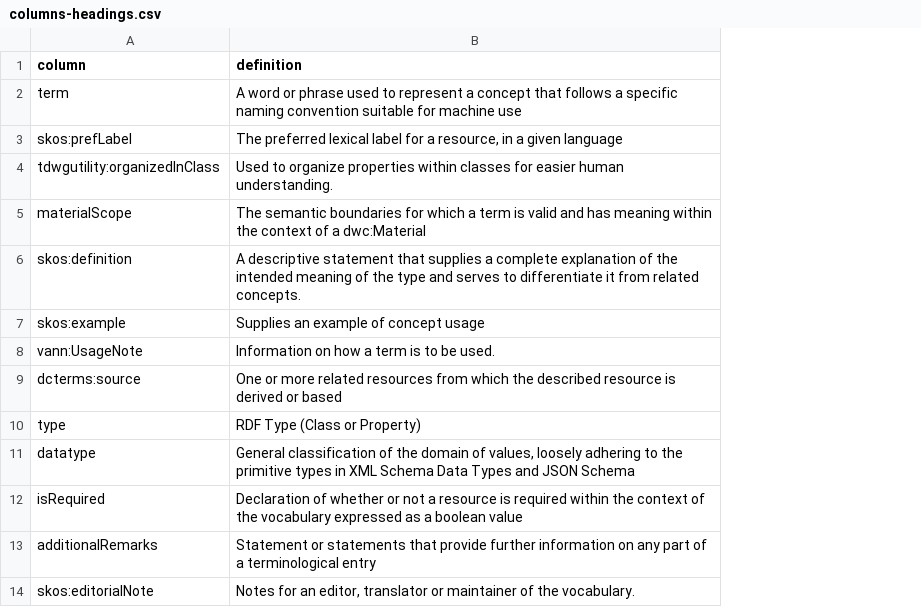
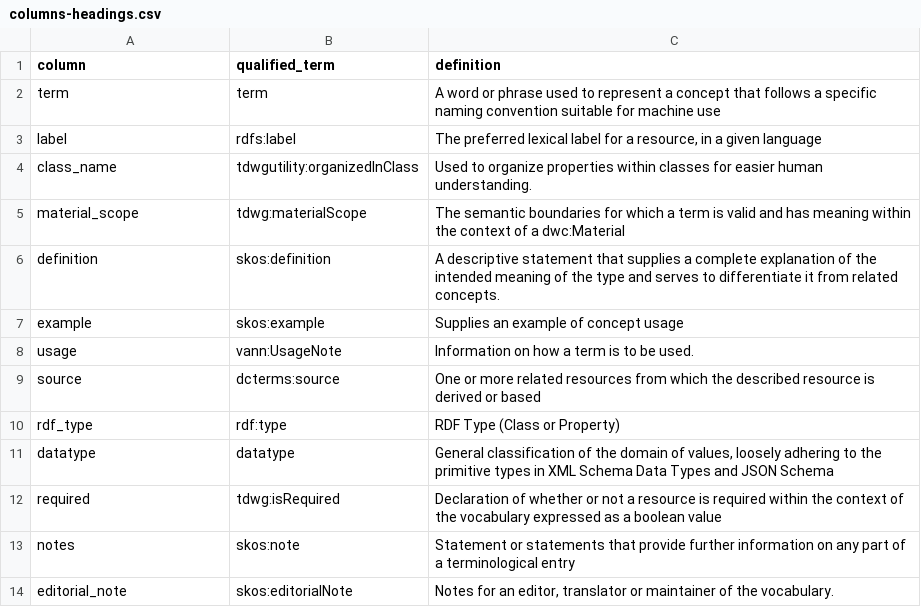
Before and after one commit to tdwg/mineralogy, a CSV file: source/columns-headings.csv, drawn as a sheet; the diff names each change by its address in the sheet, - before the commit and + after, or states it on an @@ line.

Commit message:
Updated terms and initial docs

```diff
--- a/source/columns-headings.csv
+++ b/source/columns-headings.csv
+column B (qualified_term), rows 2-14: term | rdfs:label | tdwgutility:organizedInClass | tdwg:materialScope | skos:definition | skos:example | vann:UsageNote | dcterms:source | rdf:type | datatype | tdwg:isRequired | skos:note | skos:editorialNote
-A3 (column): skos:prefLabel
+A3 (column): label
-A4 (column): tdwgutility:organizedInClass
+A4 (column): class_name
-A5 (column): materialScope
+A5 (column): material_scope
-A6 (column): skos:definition
+A6 (column): definition
-A7 (column): skos:example
+A7 (column): example
-A8 (column): vann:UsageNote
+A8 (column): usage
-A9 (column): dcterms:source
+A9 (column): source
-A10 (column): type
+A10 (column): rdf_type
-A12 (column): isRequired
+A12 (column): required
-A13 (column): additionalRemarks
+A13 (column): notes
-A14 (column): skos:editorialNote
+A14 (column): editorial_note
```
Also changed, not shown: 35 other files.
